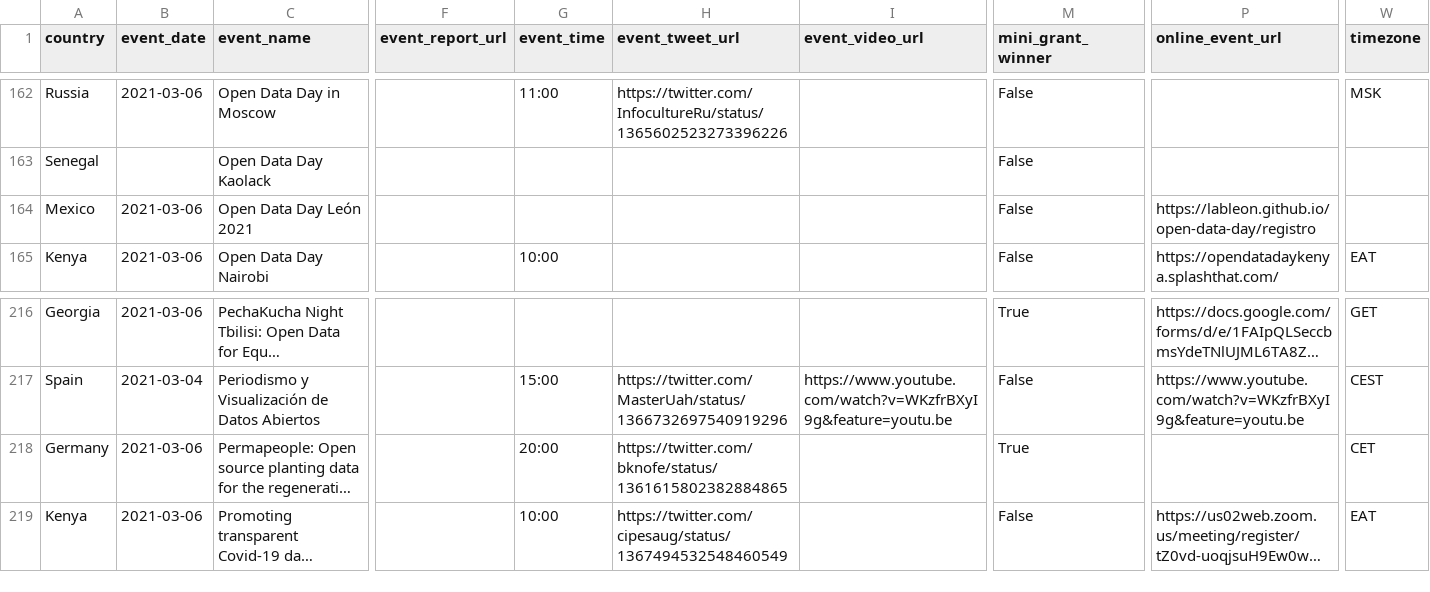
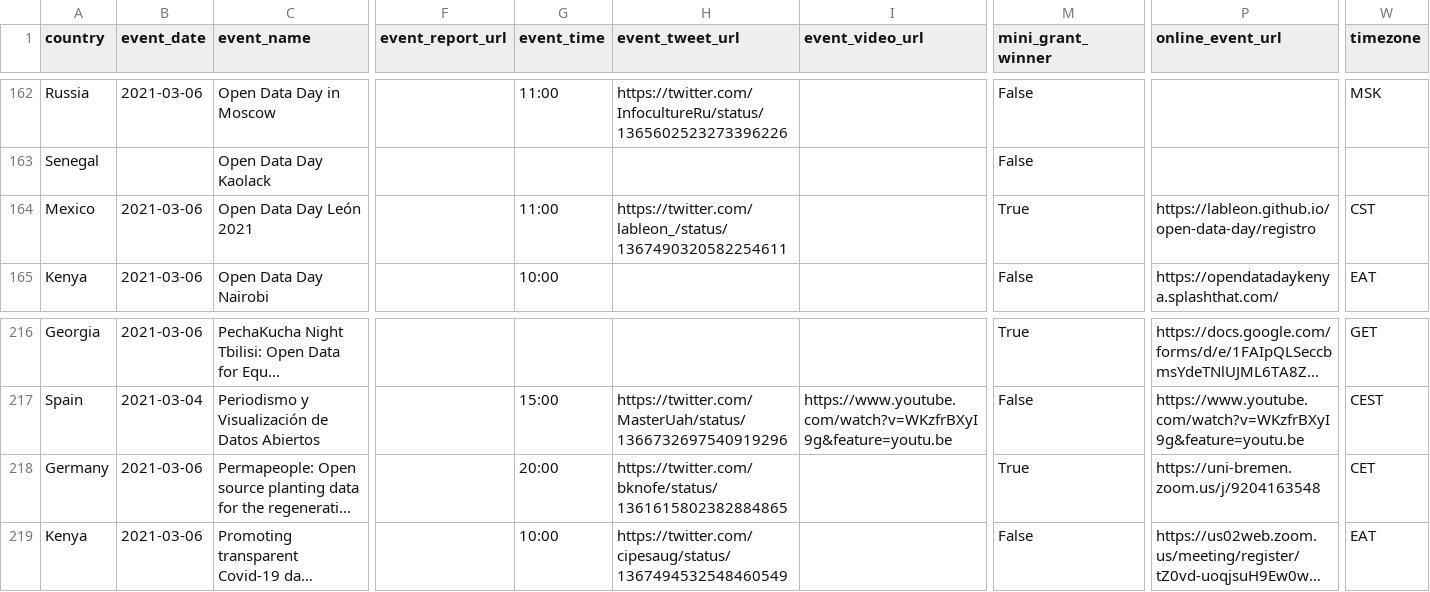
Before and after one commit to okfn/opendataday, a CSV file: Datasets/Events 2021.csv, drawn as a sheet; only a part is shown, gaps mark what is left out; long unchanged cells end in …; the diff names each change by its address in the sheet, - before the commit and + after, or states it on an @@ line.

```diff
--- a/Datasets/Events 2021.csv
+++ b/Datasets/Events 2021.csv
-G164 (event_time): (empty)
+G164 (event_time): 11:00
-H164 (event_tweet_url): (empty)
+H164 (event_tweet_url): https://twitter.com/lableon_/status/1367490320582254611
-M164 (mini_grant_winner): False
+M164 (mini_grant_winner): True
-W164 (timezone): (empty)
+W164 (timezone): CST
-P218 (online_event_url): (empty)
+P218 (online_event_url): https://uni-bremen.zoom.us/j/9204163548
```
Also changed, not shown: 1 other file.
